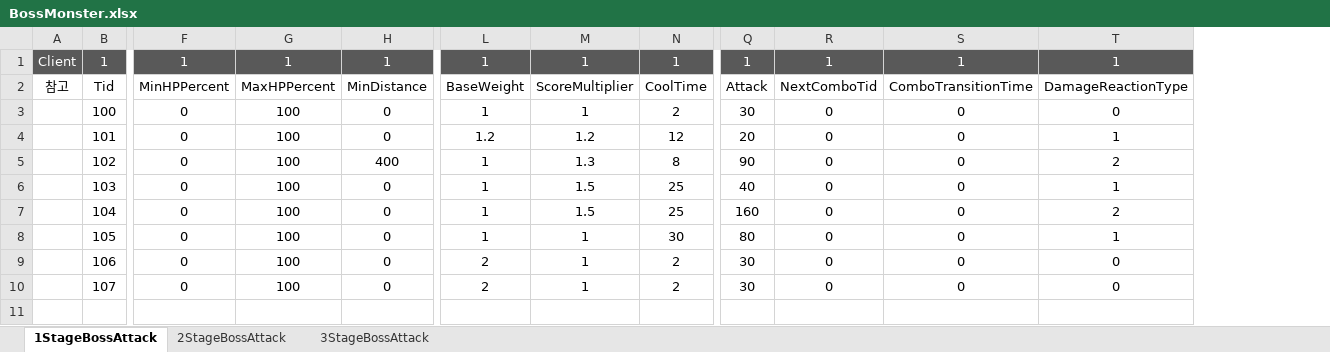
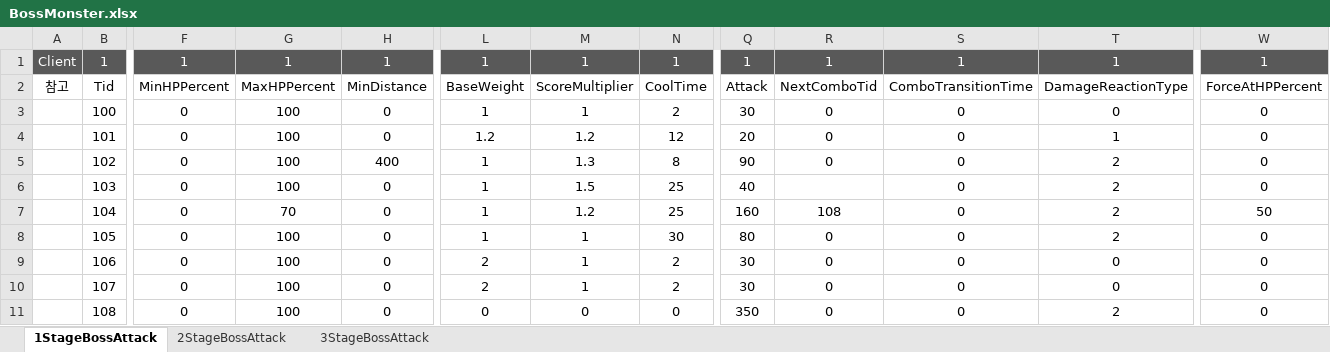
Before and after one commit to WantedBA/ProjectBA, an Excel workbook: BADesign/Excel/BossMonster.xlsx, sheet 1StageBossAttack, drawn as a sheet; only a part is shown, gaps mark what is left out; values as stored, in another font and other column widths than the file's, no borders; rows hold the shown columns only; the diff names each change by its address in the sheet, - before the commit and + after, or states it on an @@ line.

```diff
--- a/BADesign/Excel/BossMonster.xlsx (sheet 1StageBossAttack)
+++ b/BADesign/Excel/BossMonster.xlsx (sheet 1StageBossAttack)
+column W, rows 1-10: 1 | ForceAtHPPercent | 0 | 0 | 0 | 0 | 50 | 0 | 0 | 0
-R6: 0
+R6: (empty)
-T6: 1
+T6: 2
-G7: 100
+G7: 70
-M7: 1.5
+M7: 1.2
-R7: 0
+R7: 108
-T8: 1
+T8: 2
+row 11:  | 108 | 0 | 100 | 0 | 0 | 0 | 0 | 350 | 0 | 0 | 2 | 0
```
Also changed, not shown: sheet 3StageBossAttack, sheet 2StageBossAttack, BADesign/Excel/Quest.xlsx, BADesign/Excel/Reward.xlsx, 43 other files.
